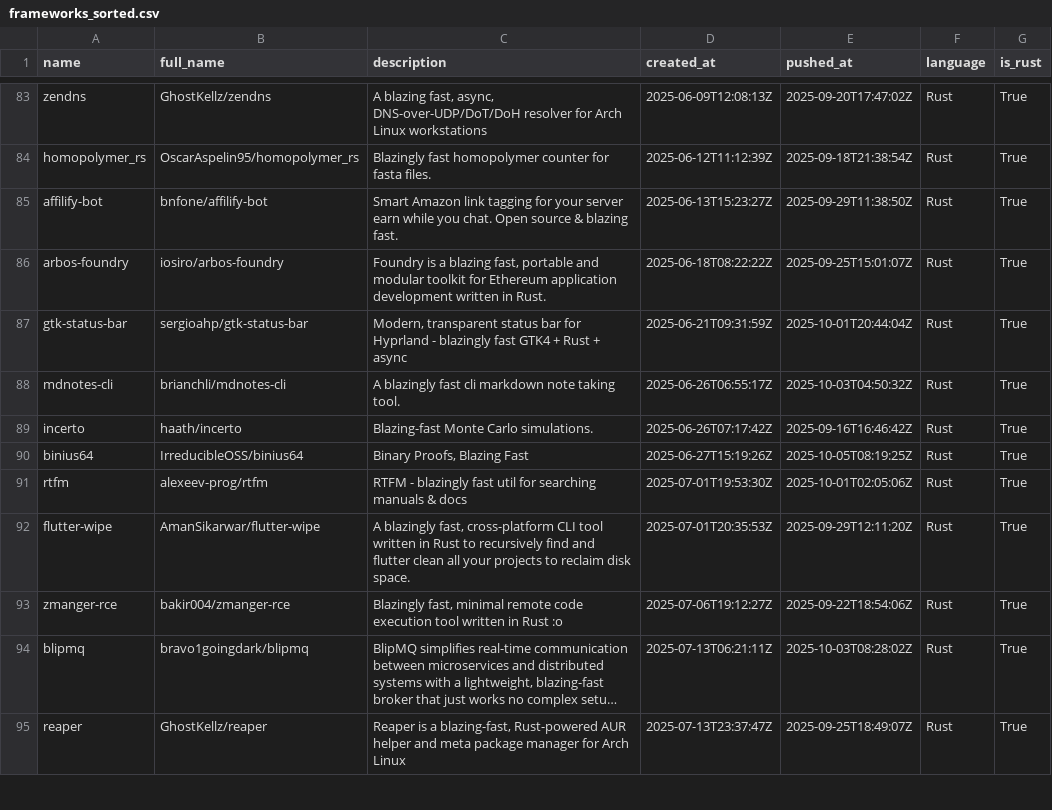
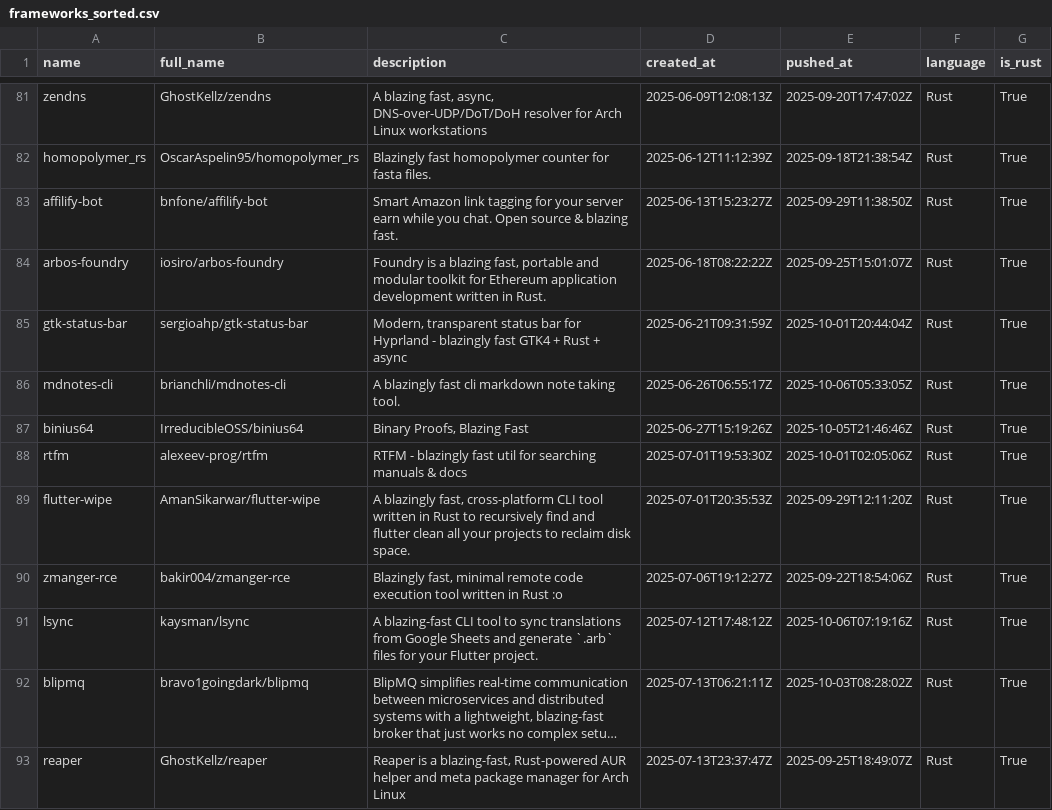
Before and after one commit to ninpnin/days-since-blazingly-fast, a CSV file: data/frameworks_sorted.csv, drawn as a sheet; only a part is shown, gaps mark what is left out; long unchanged cells end in …; removed rows and columns are numbered as before the commit, all else as after; the diff covers the shown part only; the diff names each change by its address in the sheet, - before the commit and + after, or states it on an @@ line.

```diff
--- a/data/frameworks_sorted.csv
+++ b/data/frameworks_sorted.csv
-E86 (pushed_at): 2025-10-03T04:50:32Z
+E86 (pushed_at): 2025-10-06T05:33:05Z
-row 89: incerto | haath/incerto | Blazing-fast Monte Carlo simulations. | 2025-06-26T07:17:42Z | 2025-09-16T16:46:42Z | Rust | True
-E87 (pushed_at): 2025-10-05T08:19:25Z
+E87 (pushed_at): 2025-10-05T21:46:46Z
+row 91: lsync | kaysman/lsync | A blazing-fast CLI tool to sync translations from Google Sheets and generate `.arb` files for your Flutter project. | 2025-07-12T17:48:12Z | 2025-10-06T07:19:16Z | Rust | True
```
Also changed, not shown: 3 added rows, 4 removed rows and 27 edited cells elsewhere in this file, data/aggregated_results.csv, data/sample.csv, 6 other files.
